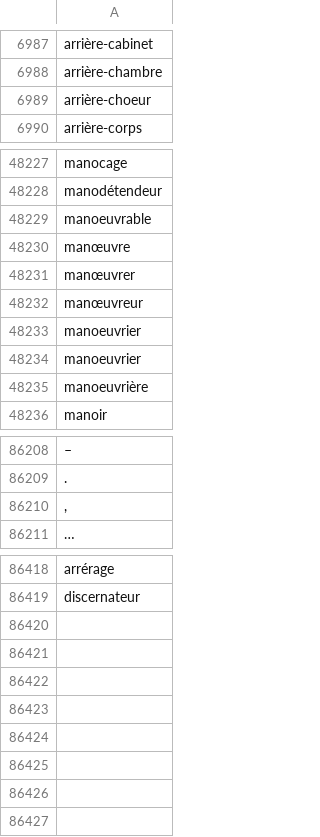
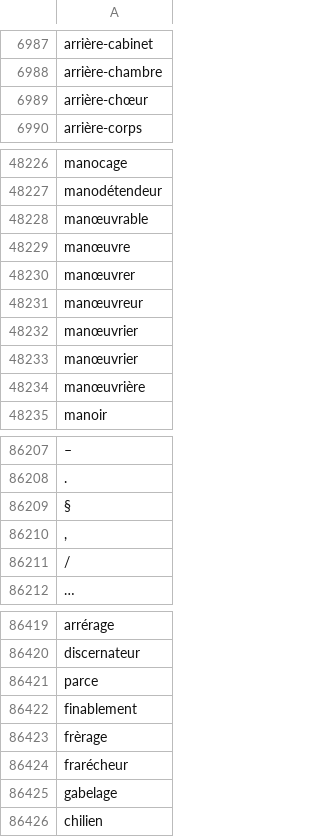
Before and after one commit to e-ditiones/LEM17, a TSV file: Authority_list/authority.tsv, drawn as a sheet; only a part is shown, gaps mark what is left out; addresses are those after the commit; the diff covers the shown part only; the diff names each change by its address in the sheet, - before the commit and + after, or states it on an @@ line.

```diff
--- a/Authority_list/authority.tsv
+++ b/Authority_list/authority.tsv
-A6989: arrière-choeur
+A6989: arrière-chœur
-A48228: manoeuvrable
+A48228: manœuvrable
-A48232:A48233: manoeuvrier
+A48232:A48233: manœuvrier
-A48234: manoeuvrière
+A48234: manœuvrière
+row 86209: §
+row 86211: /
+row 86421: parce
+row 86422: finablement
+row 86423: frèrage
+row 86424: frarécheur
+row 86425: gabelage
+row 86426: chilien
```
Also changed, not shown: 1 added row, 2 removed rows and 5 edited cells elsewhere in this file, Authority_list/authority_processed.tsv, 5 other files.
